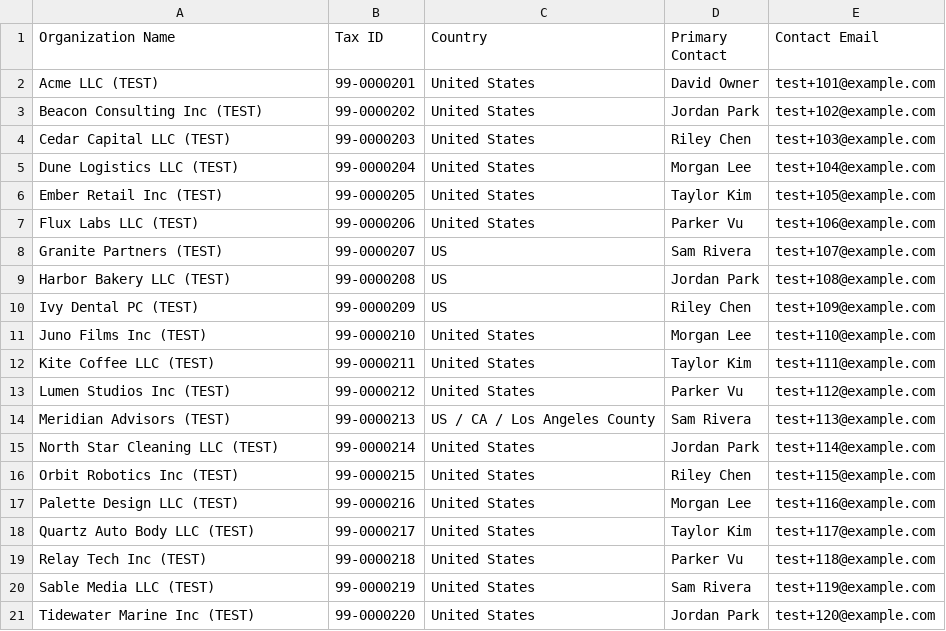
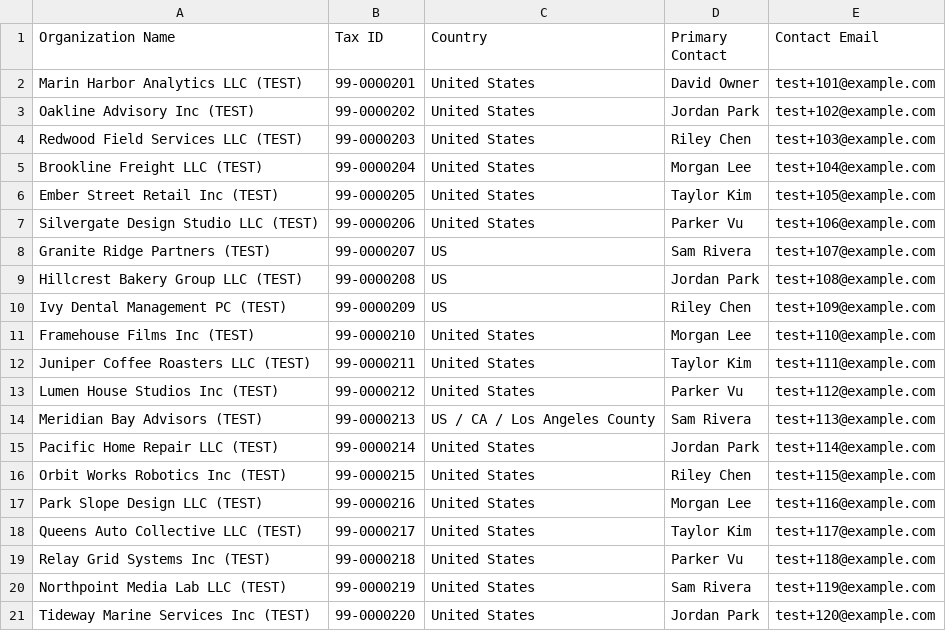
Before and after one commit to langgenius/due-date-hq-jhx-lyz, a CSV file: docs/product-design/migration-copilot/06-fixtures/karbon-20clients.csv, drawn as a sheet.

```diff
--- a/docs/product-design/migration-copilot/06-fixtures/karbon-20clients.csv
+++ b/docs/product-design/migration-copilot/06-fixtures/karbon-20clients.csv
@@ -1,21 +1,21 @@
 Organization Name,Tax ID,Country,Primary Contact,Contact Email
-Acme LLC (TEST),99-0000201,United States,David Owner,test+101@example.com
-Beacon Consulting Inc (TEST),99-0000202,United States,Jordan Park,test+102@example.com
-Cedar Capital LLC (TEST),99-0000203,United States,Riley Chen,test+103@example.com
-Dune Logistics LLC (TEST),99-0000204,United States,Morgan Lee,test+104@example.com
-Ember Retail Inc (TEST),99-0000205,United States,Taylor Kim,test+105@example.com
-Flux Labs LLC (TEST),99-0000206,United States,Parker Vu,test+106@example.com
-Granite Partners (TEST),99-0000207,US,Sam Rivera,test+107@example.com
-Harbor Bakery LLC (TEST),99-0000208,US,Jordan Park,test+108@example.com
-Ivy Dental PC (TEST),99-0000209,US,Riley Chen,test+109@example.com
-Juno Films Inc (TEST),99-0000210,United States,Morgan Lee,test+110@example.com
-Kite Coffee LLC (TEST),99-0000211,United States,Taylor Kim,test+111@example.com
-Lumen Studios Inc (TEST),99-0000212,United States,Parker Vu,test+112@example.com
-Meridian Advisors (TEST),99-0000213,"US / CA / Los Angeles County",Sam Rivera,test+113@example.com
-North Star Cleaning LLC (TEST),99-0000214,United States,Jordan Park,test+114@example.com
-Orbit Robotics Inc (TEST),99-0000215,United States,Riley Chen,test+115@example.com
-Palette Design LLC (TEST),99-0000216,United States,Morgan Lee,test+116@example.com
-Quartz Auto Body LLC (TEST),99-0000217,United States,Taylor Kim,test+117@example.com
-Relay Tech Inc (TEST),99-0000218,United States,Parker Vu,test+118@example.com
-Sable Media LLC (TEST),99-0000219,United States,Sam Rivera,test+119@example.com
-Tidewater Marine Inc (TEST),99-0000220,United States,Jordan Park,test+120@example.com
+Marin Harbor Analytics LLC (TEST),99-0000201,United States,David Owner,test+101@example.com
+Oakline Advisory Inc (TEST),99-0000202,United States,Jordan Park,test+102@example.com
+Redwood Field Services LLC (TEST),99-0000203,United States,Riley Chen,test+103@example.com
+Brookline Freight LLC (TEST),99-0000204,United States,Morgan Lee,test+104@example.com
+Ember Street Retail Inc (TEST),99-0000205,United States,Taylor Kim,test+105@example.com
+Silvergate Design Studio LLC (TEST),99-0000206,United States,Parker Vu,test+106@example.com
+Granite Ridge Partners (TEST),99-0000207,US,Sam Rivera,test+107@example.com
+Hillcrest Bakery Group LLC (TEST),99-0000208,US,Jordan Park,test+108@example.com
+Ivy Dental Management PC (TEST),99-0000209,US,Riley Chen,test+109@example.com
+Framehouse Films Inc (TEST),99-0000210,United States,Morgan Lee,test+110@example.com
+Juniper Coffee Roasters LLC (TEST),99-0000211,United States,Taylor Kim,test+111@example.com
+Lumen House Studios Inc (TEST),99-0000212,United States,Parker Vu,test+112@example.com
+Meridian Bay Advisors (TEST),99-0000213,"US / CA / Los Angeles County",Sam Rivera,test+113@example.com
+Pacific Home Repair LLC (TEST),99-0000214,United States,Jordan Park,test+114@example.com
+Orbit Works Robotics Inc (TEST),99-0000215,United States,Riley Chen,test+115@example.com
+Park Slope Design LLC (TEST),99-0000216,United States,Morgan Lee,test+116@example.com
+Queens Auto Collective LLC (TEST),99-0000217,United States,Taylor Kim,test+117@example.com
+Relay Grid Systems Inc (TEST),99-0000218,United States,Parker Vu,test+118@example.com
+Northpoint Media Lab LLC (TEST),99-0000219,United States,Sam Rivera,test+119@example.com
+Tideway Marine Services Inc (TEST),99-0000220,United States,Jordan Park,test+120@example.com
```
Also changed, not shown: docs/product-design/migration-copilot/06-fixtures/drake-30clients.csv, docs/product-design/migration-copilot/06-fixtures/file-in-time-30clients.csv, 20 other files.
